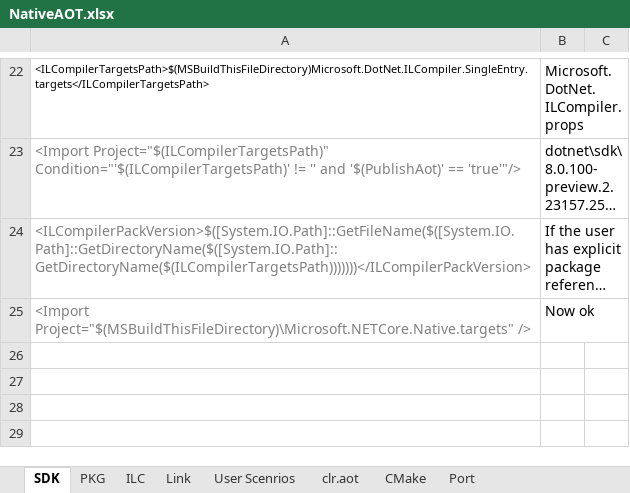
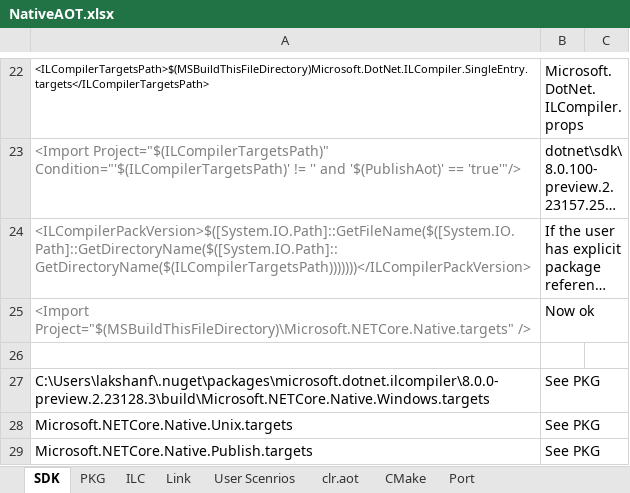
Before and after one commit to LakshanF/CSharp, an Excel workbook: src/aot/NativeAOT.xlsx, sheet SDK, drawn as a sheet; only a part is shown, gaps mark what is left out; long unchanged cells end in …; values as stored, in another font and other column widths than the file's, no borders; the diff names each change by its address in the sheet, - before the commit and + after, or states it on an @@ line.

Commit message:
Native event work

```diff
--- a/src/aot/NativeAOT.xlsx (sheet SDK)
+++ b/src/aot/NativeAOT.xlsx (sheet SDK)
+row 26: (empty)
+row 27: C:\Users\lakshanf\.nuget\packages\microsoft.dotnet.ilcompiler\8.0.0-preview.2.23128.3\build\Microsoft.NETCore.Native.Windows.targets | See PKG
+row 28: Microsoft.NETCore.Native.Unix.targets | See PKG
+row 29: Microsoft.NETCore.Native.Publish.targets | See PKG
```
Also changed, not shown: sheet PKG, 24 other files.
